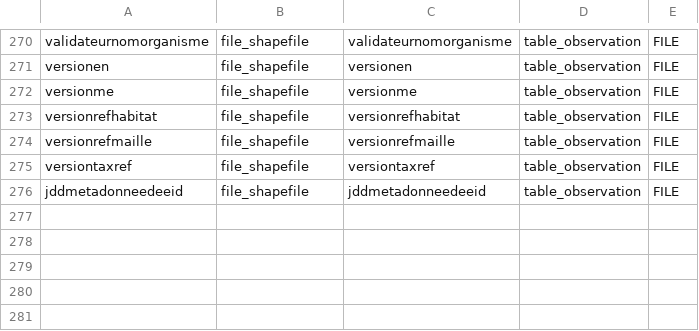
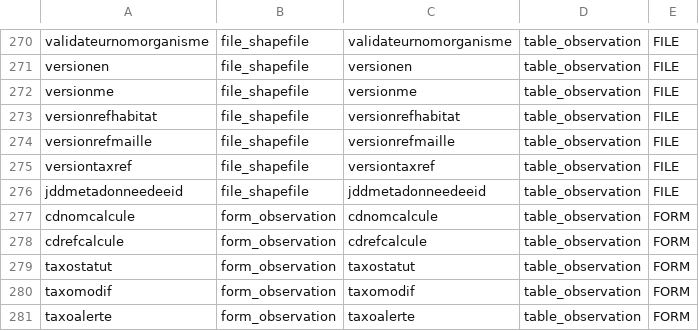
Before and after one commit to SINP-GINCO/ginco, a CSV file: database/init/metadata/field_mapping.csv, drawn as a sheet; only a part is shown, gaps mark what is left out; the diff names each change by its address in the sheet, - before the commit and + after, or states it on an @@ line.

```diff
--- a/database/init/metadata/field_mapping.csv
+++ b/database/init/metadata/field_mapping.csv
+row 277: cdnomcalcule | form_observation | cdnomcalcule | table_observation | FORM
+row 278: cdrefcalcule | form_observation | cdrefcalcule | table_observation | FORM
+row 279: taxostatut | form_observation | taxostatut | table_observation | FORM
+row 280: taxomodif | form_observation | taxomodif | table_observation | FORM
+row 281: taxoalerte | form_observation | taxoalerte | table_observation | FORM
```
Also changed, not shown: database/init/metadata/data.csv, database/init/metadata/dynamode.csv, 9 other files.
